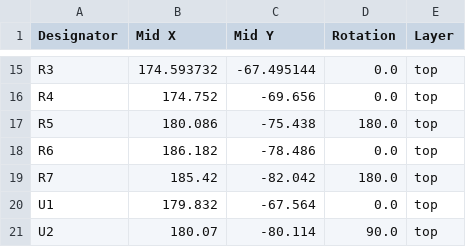
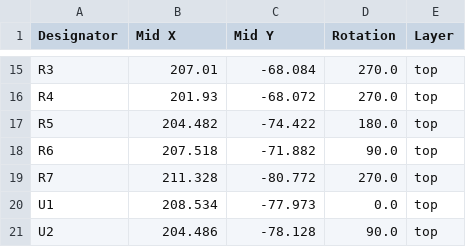
Before and after one commit to BR-Kacha/ToF_Distance-Ranging-Sensor-PCB, a CSV file: VL6180_DRSensor/production/positions.csv, drawn as a sheet; only a part is shown, gaps mark what is left out; the diff covers the shown part only; the diff names each change by its address in the sheet, - before the commit and + after, or states it on an @@ line.

```diff
--- a/VL6180_DRSensor/production/positions.csv
+++ b/VL6180_DRSensor/production/positions.csv
-B15 (Mid X): 174.593732
+B15 (Mid X): 207.01
-C15 (Mid Y): -67.495144
+C15 (Mid Y): -68.084
-D15:D16 (Rotation): 0.0
+D15:D16 (Rotation): 270.0
-B16 (Mid X): 174.752
+B16 (Mid X): 201.93
-C16 (Mid Y): -69.656
+C16 (Mid Y): -68.072
-B17 (Mid X): 180.086
+B17 (Mid X): 204.482
-C17 (Mid Y): -75.438
+C17 (Mid Y): -74.422
-B18 (Mid X): 186.182
+B18 (Mid X): 207.518
-C18 (Mid Y): -78.486
+C18 (Mid Y): -71.882
-D18 (Rotation): 0.0
+D18 (Rotation): 90.0
-B19 (Mid X): 185.42
+B19 (Mid X): 211.328
-C19 (Mid Y): -82.042
+C19 (Mid Y): -80.772
-D19 (Rotation): 180.0
+D19 (Rotation): 270.0
-B20 (Mid X): 179.832
+B20 (Mid X): 208.534
-C20 (Mid Y): -67.564
+C20 (Mid Y): -77.973
-B21 (Mid X): 180.07
+B21 (Mid X): 204.486
-C21 (Mid Y): -80.114
+C21 (Mid Y): -78.128
```
Also changed, not shown: 31 edited cells elsewhere in this file, 18 other files.
